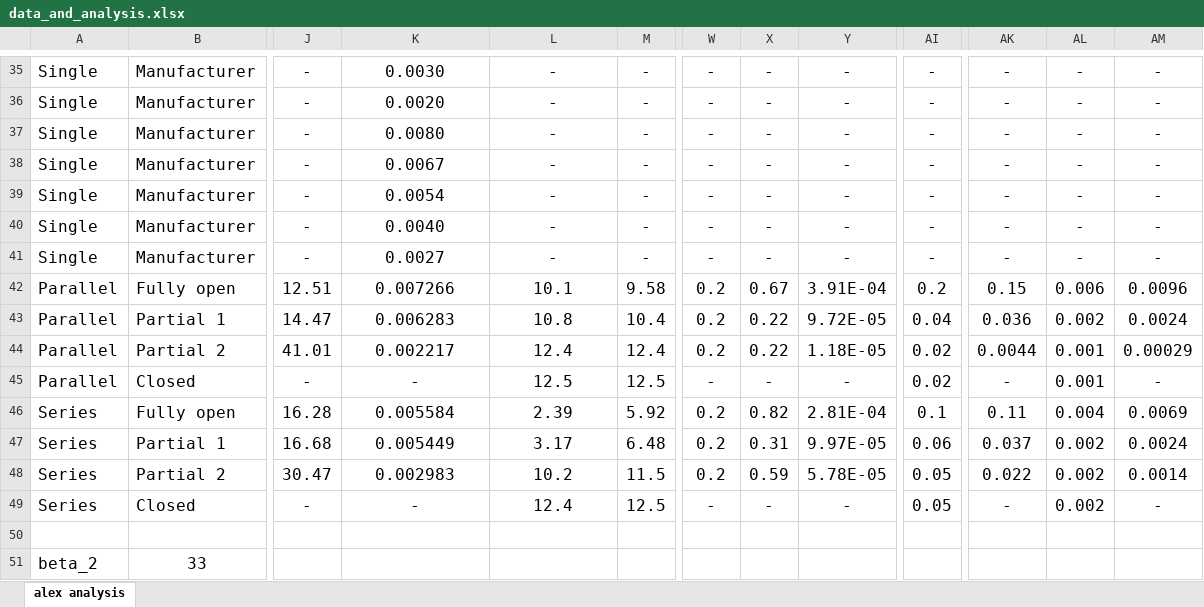
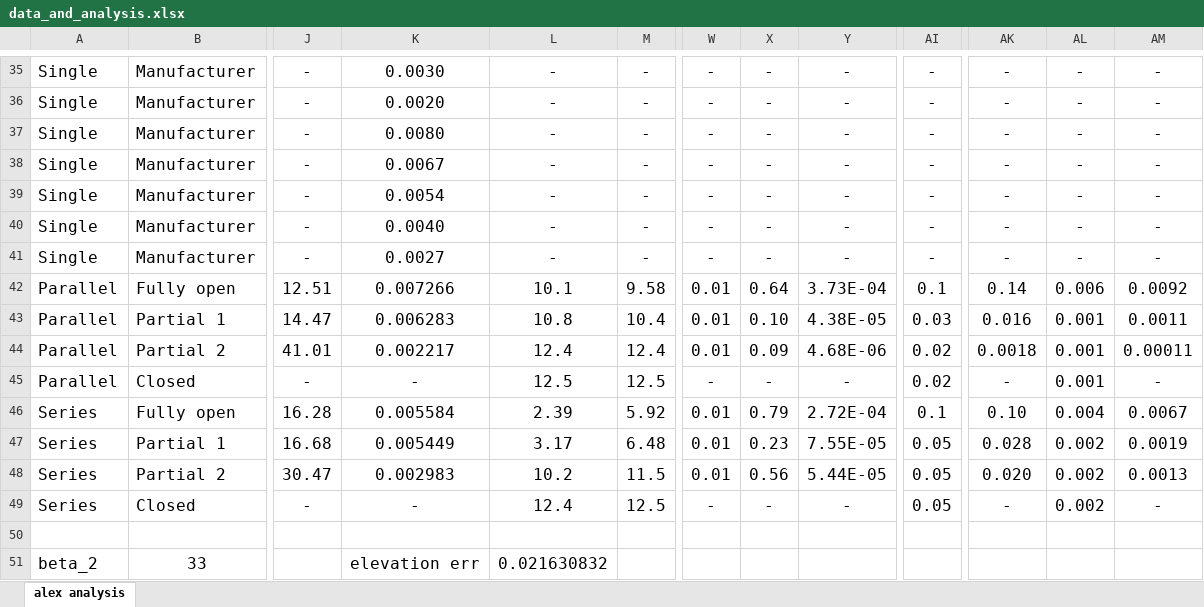
Before and after one commit to notcobi/MEC-E-403, an Excel workbook: Lab 1 - Pumps/data_and_analysis.xlsx, sheet alex analysis, drawn as a sheet; only a part is shown, gaps mark what is left out; values as stored, in another font and other column widths than the file's, no borders; the diff covers the shown part only; the diff names each change by its address in the sheet, - before the commit and + after, or states it on an @@ line.

```diff
--- a/Lab 1 - Pumps/data_and_analysis.xlsx (sheet alex analysis)
+++ b/Lab 1 - Pumps/data_and_analysis.xlsx (sheet alex analysis)
-W42:W44: 0.2
+W42:W44: 0.01
-X42: 0.67
+X42: 0.64
-Y42: 3.91E-04
+Y42: 3.73E-04
-AI42: 0.2
+AI42: 0.1
-AK42: 0.15
+AK42: 0.14
-AM42: 0.0096
+AM42: 0.0092
-X43: 0.22
+X43: 0.10
-Y43: 9.72E-05
+Y43: 4.38E-05
-AI43: 0.04
+AI43: 0.03
-AK43: 0.036
+AK43: 0.016
-AL43: 0.002
+AL43: 0.001
-AM43: 0.0024
+AM43: 0.0011
-X44: 0.22
+X44: 0.09
-Y44: 1.18E-05
+Y44: 4.68E-06
-AK44: 0.0044
+AK44: 0.0018
-AM44: 0.00029
+AM44: 0.00011
-W46:W48: 0.2
+W46:W48: 0.01
-X46: 0.82
+X46: 0.79
-Y46: 2.81E-04
+Y46: 2.72E-04
-AK46: 0.11
+AK46: 0.10
-AM46: 0.0069
+AM46: 0.0067
-X47: 0.31
+X47: 0.23
-Y47: 9.97E-05
+Y47: 7.55E-05
-AI47: 0.06
+AI47: 0.05
-AK47: 0.037
+AK47: 0.028
-AM47: 0.0024
+AM47: 0.0019
-X48: 0.59
+X48: 0.56
-Y48: 5.78E-05
+Y48: 5.44E-05
-AK48: 0.022
+AK48: 0.020
-AM48: 0.0014
+AM48: 0.0013
-K51: (empty)
+K51: elevation err
-L51: (empty)
+L51: 0.021630832
```
Also changed, not shown: 61 edited cells elsewhere in this sheet, Lab 2 - Bolted Connections/data_and_analysis.xlsx, 15 other files.
